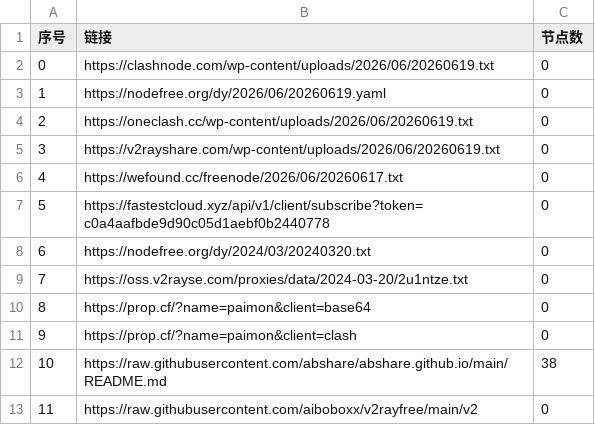
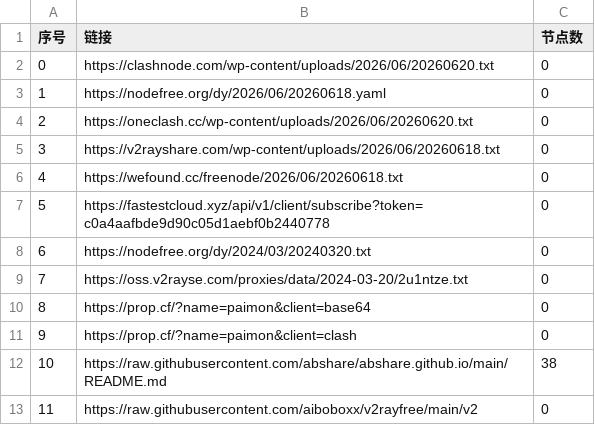
Before and after one commit to xfxx2022/AutoMergePublicNodes, a CSV file: list_result.csv, drawn as a sheet; only a part is shown.

```diff
--- a/list_result.csv
+++ b/list_result.csv
@@ -1,7 +1,7 @@
 序号,链接,节点数
-0,https://clashnode.com/wp-content/uploads/2026/06/20260619.txt,0
-1,https://nodefree.org/dy/2026/06/20260619.yaml,0
-2,https://oneclash.cc/wp-content/uploads/2026/06/20260619.txt,0
-3,https://v2rayshare.com/wp-content/uploads/2026/06/20260619.txt,0
-4,https://wefound.cc/freenode/2026/06/20260617.txt,0
+0,https://clashnode.com/wp-content/uploads/2026/06/20260620.txt,0
+1,https://nodefree.org/dy/2026/06/20260618.yaml,0
+2,https://oneclash.cc/wp-content/uploads/2026/06/20260620.txt,0
+3,https://v2rayshare.com/wp-content/uploads/2026/06/20260618.txt,0
+4,https://wefound.cc/freenode/2026/06/20260618.txt,0
 5,https://fastestcloud.xyz/api/v1/client/subscribe?token=c0a4aafbde9d90c05d1aebf0b2440778,0
```
Also changed, not shown: 4 other files.
